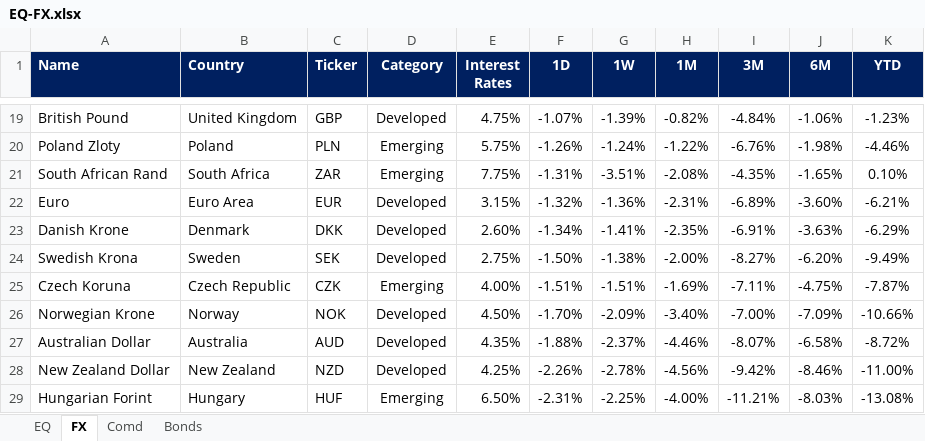
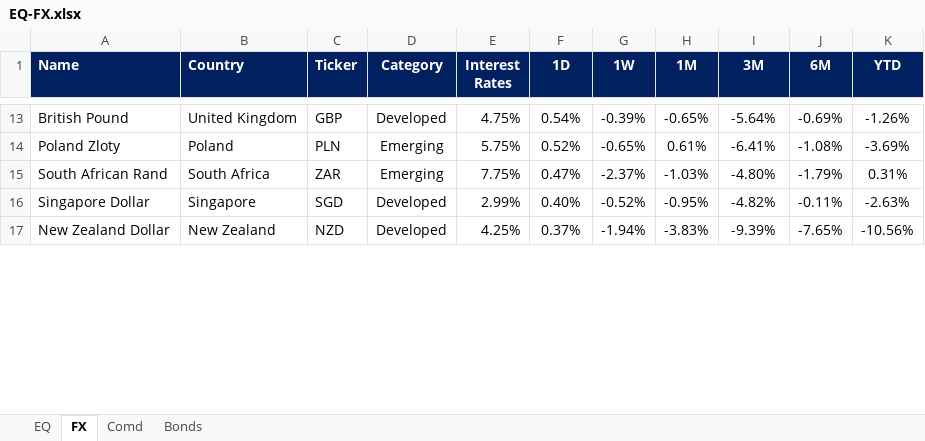
Before and after one commit to firstglobal123/fg-app, an Excel workbook: EQ-FX.xlsx, sheet FX, drawn as a sheet; only a part is shown, gaps mark what is left out; values as stored, in another font and other column widths than the file's, no borders; conditional formats not drawn; removed rows and columns are numbered as before the commit, all else as after; the diff covers the shown part only; the diff names each change by its address in the sheet, - before the commit and + after, or states it on an @@ line.

```diff
--- a/EQ-FX.xlsx (sheet FX)
+++ b/EQ-FX.xlsx (sheet FX)
-F13 (1D): -1.07%
+F13 (1D): 0.54%
-G13 (1W): -1.39%
+G13 (1W): -0.39%
-H13 (1M): -0.82%
+H13 (1M): -0.65%
-I13 (3M): -4.84%
+I13 (3M): -5.64%
-J13 (6M): -1.06%
+J13 (6M): -0.69%
-K13 (YTD): -1.23%
+K13 (YTD): -1.26%
-F14 (1D): -1.26%
+F14 (1D): 0.52%
-G14 (1W): -1.24%
+G14 (1W): -0.65%
-H14 (1M): -1.22%
+H14 (1M): 0.61%
-I14 (3M): -6.76%
+I14 (3M): -6.41%
-J14 (6M): -1.98%
+J14 (6M): -1.08%
-K14 (YTD): -4.46%
+K14 (YTD): -3.69%
-F15 (1D): -1.31%
+F15 (1D): 0.47%
-G15 (1W): -3.51%
+G15 (1W): -2.37%
-H15 (1M): -2.08%
+H15 (1M): -1.03%
-I15 (3M): -4.35%
+I15 (3M): -4.80%
-J15 (6M): -1.65%
+J15 (6M): -1.79%
-K15 (YTD): 0.10%
+K15 (YTD): 0.31%
-row 22: Euro | Euro Area | EUR | Developed | 3.15% | -1.32% | -1.36% | -2.31% | -6.89% | -3.60% | -6.21%
-row 23: Danish Krone | Denmark | DKK | Developed | 2.60% | -1.34% | -1.41% | -2.35% | -6.91% | -3.63% | -6.29%
-row 24: Swedish Krona | Sweden | SEK | Developed | 2.75% | -1.50% | -1.38% | -2.00% | -8.27% | -6.20% | -9.49%
-row 25: Czech Koruna | Czech Republic | CZK | Emerging | 4.00% | -1.51% | -1.51% | -1.69% | -7.11% | -4.75% | -7.87%
-row 26: Norwegian Krone | Norway | NOK | Developed | 4.50% | -1.70% | -2.09% | -3.40% | -7.00% | -7.09% | -10.66%
-row 27: Australian Dollar | Australia | AUD | Developed | 4.35% | -1.88% | -2.37% | -4.46% | -8.07% | -6.58% | -8.72%
+row 16: Singapore Dollar | Singapore | SGD | Developed | 2.99% | 0.40% | -0.52% | -0.95% | -4.82% | -0.11% | -2.63%
-F17 (1D): -2.26%
+F17 (1D): 0.37%
-G17 (1W): -2.78%
+G17 (1W): -1.94%
-H17 (1M): -4.56%
+H17 (1M): -3.83%
-I17 (3M): -9.42%
+I17 (3M): -9.39%
-J17 (6M): -8.46%
+J17 (6M): -7.65%
-K17 (YTD): -11.00%
+K17 (YTD): -10.56%
-row 29: Hungarian Forint | Hungary | HUF | Emerging | 6.50% | -2.31% | -2.25% | -4.00% | -11.21% | -8.03% | -13.08%
```
Also changed, not shown: 22 added rows, 16 removed rows and 12 edited cells elsewhere in this sheet, sheet EQ, sheet Comd, sheet Bonds, formulas that keep their value, GEQETF_N.xlsx, GFI_N.xlsx, 2 other files.
